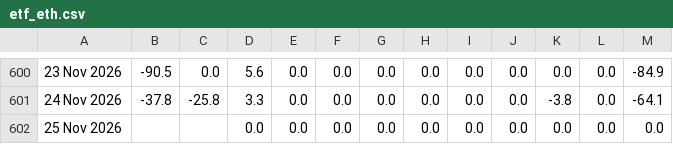
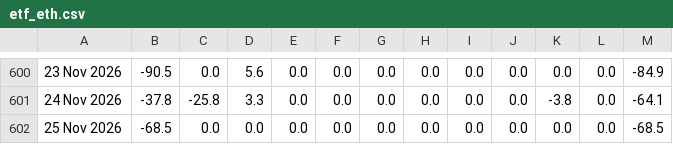
Before and after one commit to haturatu/crypto-etf-flow, a CSV file: etf_eth.csv, drawn as a sheet; only a part is shown, gaps mark what is left out; the diff names each change by its address in the sheet, - before the commit and + after, or states it on an @@ line.

```diff
--- a/etf_eth.csv
+++ b/etf_eth.csv
-B602: (empty)
+B602: -68.5
-C602: (empty)
+C602: 0.0
-M602: 0.0
+M602: -68.5
```
Also changed, not shown: etf_btc.csv.
